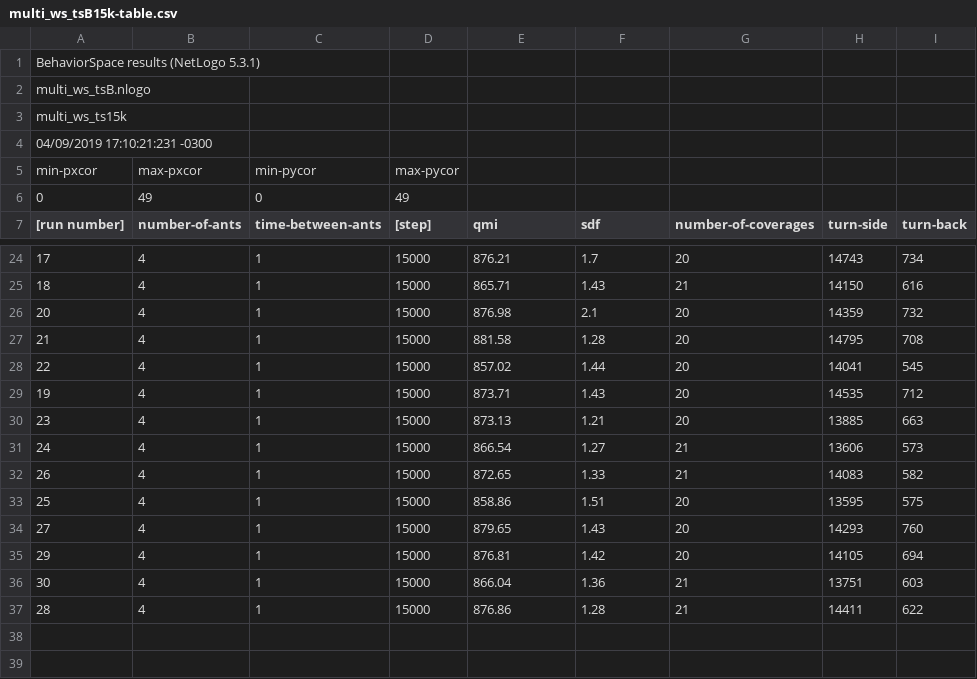
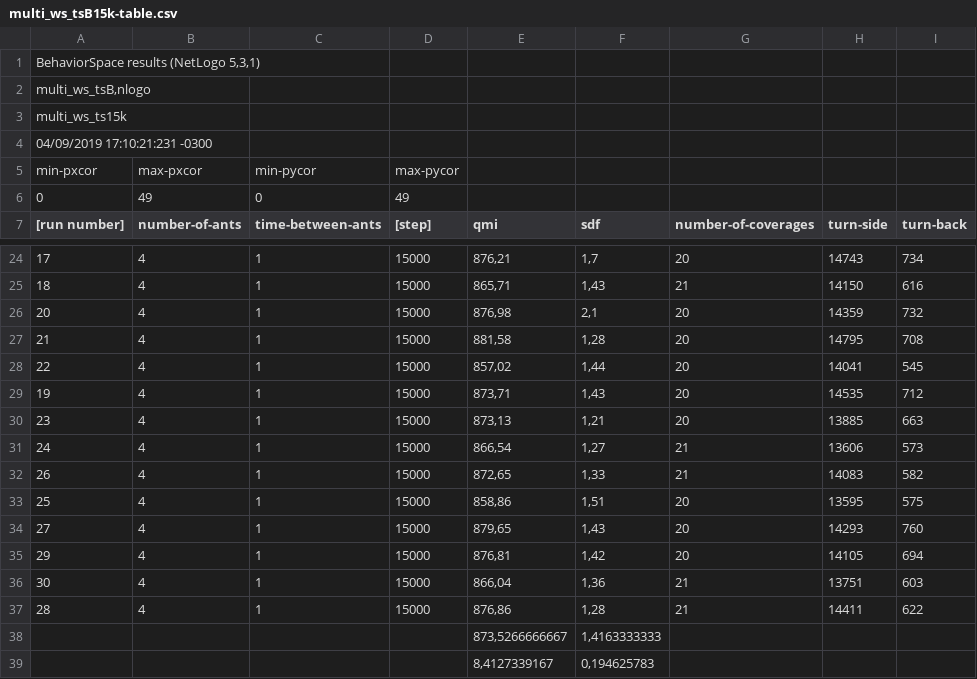
Before and after one commit to kriskappel/MultiagentPathPlanning_Drones, a CSV file: JINT/Multi_WS_TS/multi_ws_tsB15k-table.csv, drawn as a sheet; only a part is shown, gaps mark what is left out; the diff covers the shown part only.

```diff
--- a/JINT/Multi_WS_TS/multi_ws_tsB15k-table.csv
+++ b/JINT/Multi_WS_TS/multi_ws_tsB15k-table.csv
@@ -1,2 +1,2 @@
-"BehaviorSpace results (NetLogo 5.3.1)"
-"multi_ws_tsB.nlogo"
+"BehaviorSpace results (NetLogo 5,3,1)",,,,,,,,
+"multi_ws_tsB,nlogo",,,,,,,,
@@ -24,14 +24,16 @@
-"17","4","1","15000","876.21","1.7","20","14743","734"
-"18","4","1","15000","865.71","1.43","21","14150","616"
-"20","4","1","15000","876.98","2.1","20","14359","732"
-"21","4","1","15000","881.58","1.28","20","14795","708"
-"22","4","1","15000","857.02","1.44","20","14041","545"
-"19","4","1","15000","873.71","1.43","20","14535","712"
-"23","4","1","15000","873.13","1.21","20","13885","663"
-"24","4","1","15000","866.54","1.27","21","13606","573"
-"26","4","1","15000","872.65","1.33","21","14083","582"
-"25","4","1","15000","858.86","1.51","20","13595","575"
-"27","4","1","15000","879.65","1.43","20","14293","760"
-"29","4","1","15000","876.81","1.42","20","14105","694"
-"30","4","1","15000","866.04","1.36","21","13751","603"
-"28","4","1","15000","876.86","1.28","21","14411","622"
+17,4,1,15000,"876,21","1,7",20,14743,734
+18,4,1,15000,"865,71","1,43",21,14150,616
+20,4,1,15000,"876,98","2,1",20,14359,732
+21,4,1,15000,"881,58","1,28",20,14795,708
+22,4,1,15000,"857,02","1,44",20,14041,545
+19,4,1,15000,"873,71","1,43",20,14535,712
+23,4,1,15000,"873,13","1,21",20,13885,663
+24,4,1,15000,"866,54","1,27",21,13606,573
+26,4,1,15000,"872,65","1,33",21,14083,582
+25,4,1,15000,"858,86","1,51",20,13595,575
+27,4,1,15000,"879,65","1,43",20,14293,760
+29,4,1,15000,"876,81","1,42",20,14105,694
+30,4,1,15000,"866,04","1,36",21,13751,603
+28,4,1,15000,"876,86","1,28",21,14411,622
+,,,,"873,5266666667","1,4163333333",,,
+,,,,"8,4127339167","0,194625783",,,
```
Also changed, not shown: 32 edited cells elsewhere in this file, JINT/Multi_WS_TS/multi_ws_ts10k-table.csv, JINT/Multi_WS_TS/multi_ws_tsB10k-table.csv.
